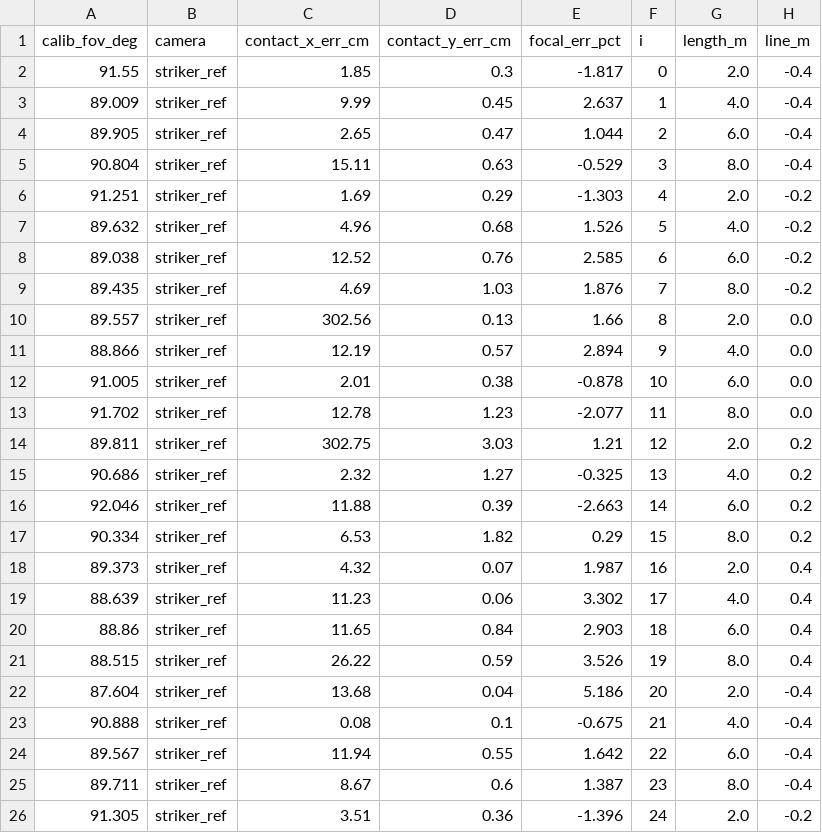
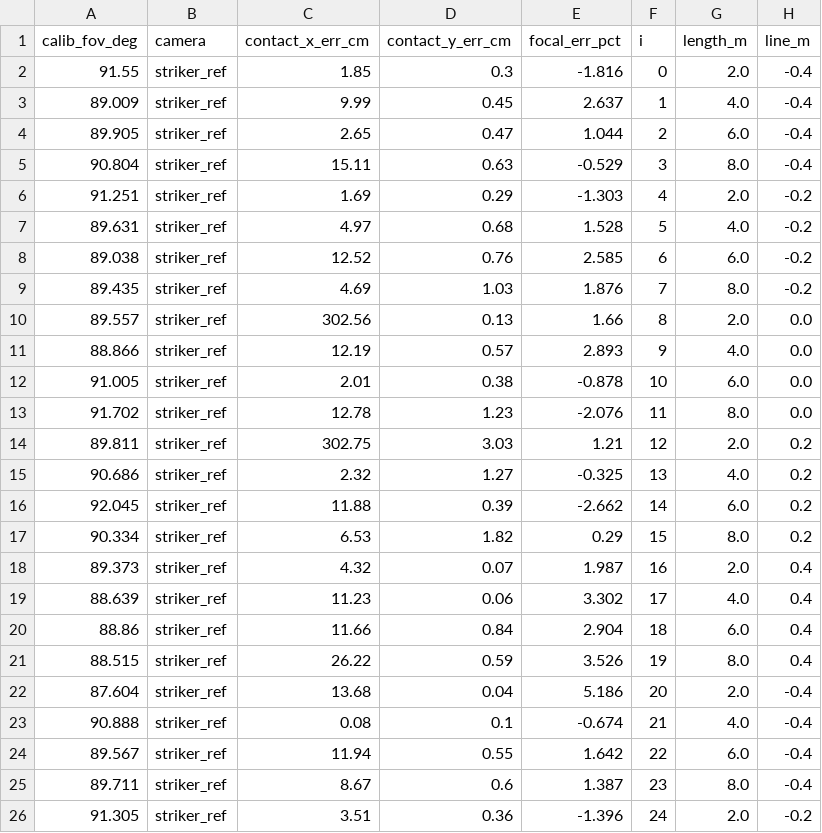
Before and after one commit to kafle1/pocket-drs, a CSV file: paper/experiments/raw/exp2_rendered_striker_ref.csv, drawn as a sheet; only a part is shown; the diff covers the shown part only; the diff names each change by its address in the sheet, - before the commit and + after, or states it on an @@ line.

```diff
--- a/paper/experiments/raw/exp2_rendered_striker_ref.csv
+++ b/paper/experiments/raw/exp2_rendered_striker_ref.csv
-E2 (focal_err_pct): -1.817
+E2 (focal_err_pct): -1.816
-A7 (calib_fov_deg): 89.632
+A7 (calib_fov_deg): 89.631
-C7 (contact_x_err_cm): 4.96
+C7 (contact_x_err_cm): 4.97
-E7 (focal_err_pct): 1.526
+E7 (focal_err_pct): 1.528
-E11 (focal_err_pct): 2.894
+E11 (focal_err_pct): 2.893
-E13 (focal_err_pct): -2.077
+E13 (focal_err_pct): -2.076
-A16 (calib_fov_deg): 92.046
+A16 (calib_fov_deg): 92.045
-E16 (focal_err_pct): -2.663
+E16 (focal_err_pct): -2.662
-C20 (contact_x_err_cm): 11.65
+C20 (contact_x_err_cm): 11.66
-E20 (focal_err_pct): 2.903
+E20 (focal_err_pct): 2.904
-E23 (focal_err_pct): -0.675
+E23 (focal_err_pct): -0.674
```
Also changed, not shown: 28 edited cells elsewhere in this file, 2 other files.
